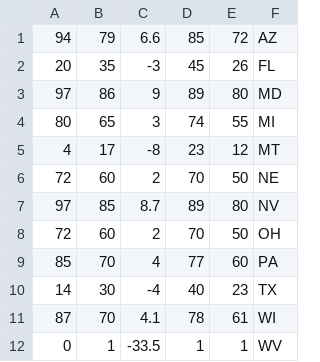
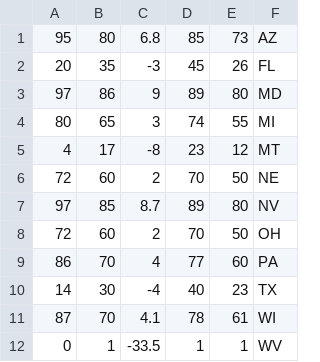
Before and after one commit to Princeton-Election-Consortium/data-backend, a CSV file: matlab/outputs/Senate_stateprobs_2024.csv, drawn as a sheet.

```diff
--- a/matlab/outputs/Senate_stateprobs_2024.csv
+++ b/matlab/outputs/Senate_stateprobs_2024.csv
@@ -1,2 +1,2 @@
-94,79,6.6,85,72,AZ
+95,80,6.8,85,73,AZ
 20,35,-3,45,26,FL
@@ -8,3 +8,3 @@
 72,60,2,70,50,OH
-85,70,4,77,60,PA
+86,70,4,77,60,PA
 14,30,-4,40,23,TX
```
Also changed, not shown: matlab/outputs/EV_estimate_history_2024.csv, matlab/outputs/Senate_estimate_history_2024.csv, 21 other files.
